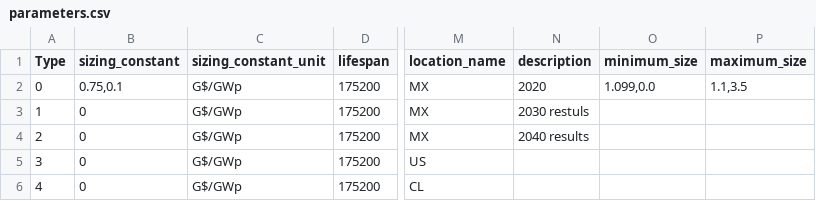
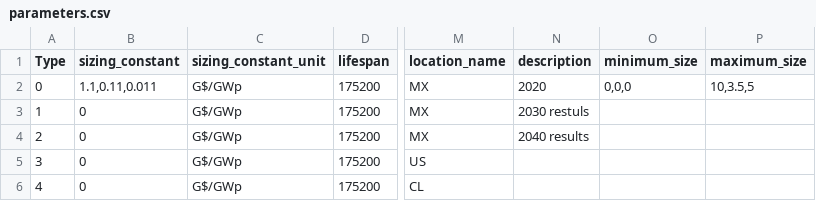
Before and after one commit to jpacilo/STEVFNs, a CSV file: Code/Assets/RE_WIND_Existing/parameters.csv, drawn as a sheet; only a part is shown, gaps mark what is left out; the diff names each change by its address in the sheet, - before the commit and + after, or states it on an @@ line.

Commit message:
Testing with PV and Wind assets for multi-year modeling. min and maximum capacities need more testing

```diff
--- a/Code/Assets/RE_WIND_Existing/parameters.csv
+++ b/Code/Assets/RE_WIND_Existing/parameters.csv
-B2 (sizing_constant): 0.75,0.1
+B2 (sizing_constant): 1.1,0.11,0.011
-O2 (minimum_size): 1.099,0.0
+O2 (minimum_size): 0,0,0
-P2 (maximum_size): 1.1,3.5
+P2 (maximum_size): 10,3.5,5
```
Also changed, not shown: Code/Assets/CO2_Budget/parameters.csv, 11 other files.
